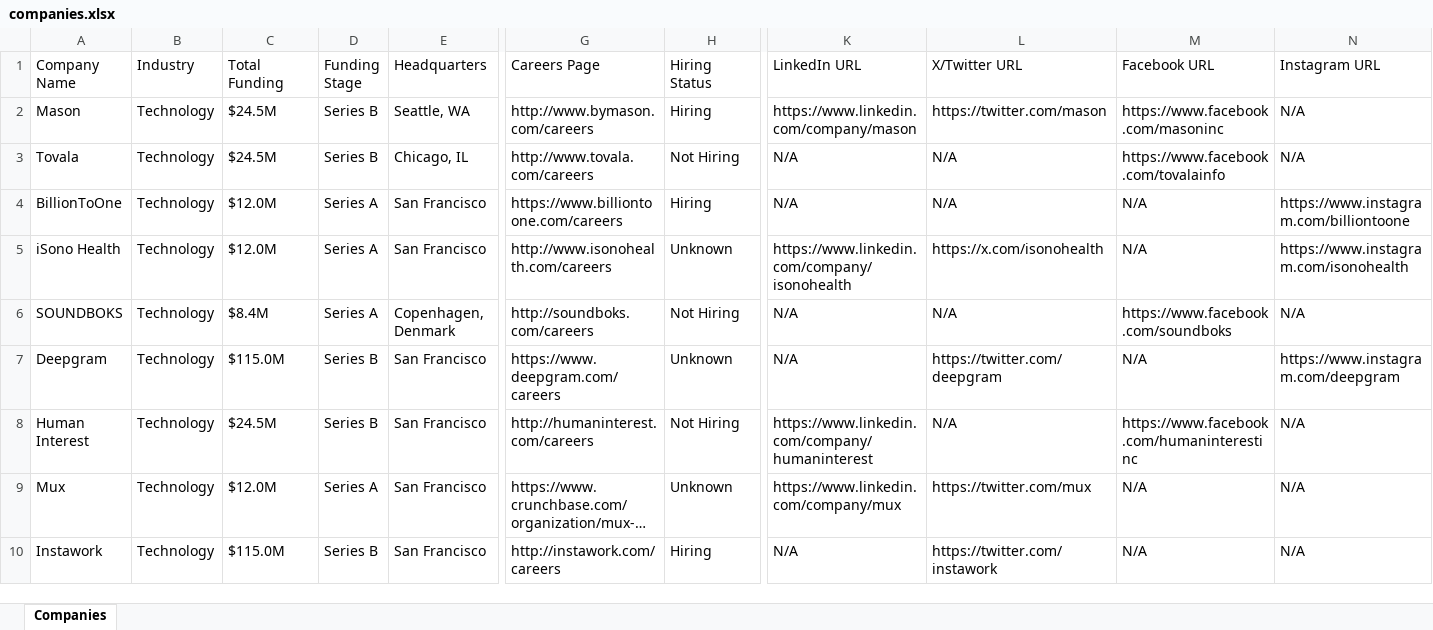
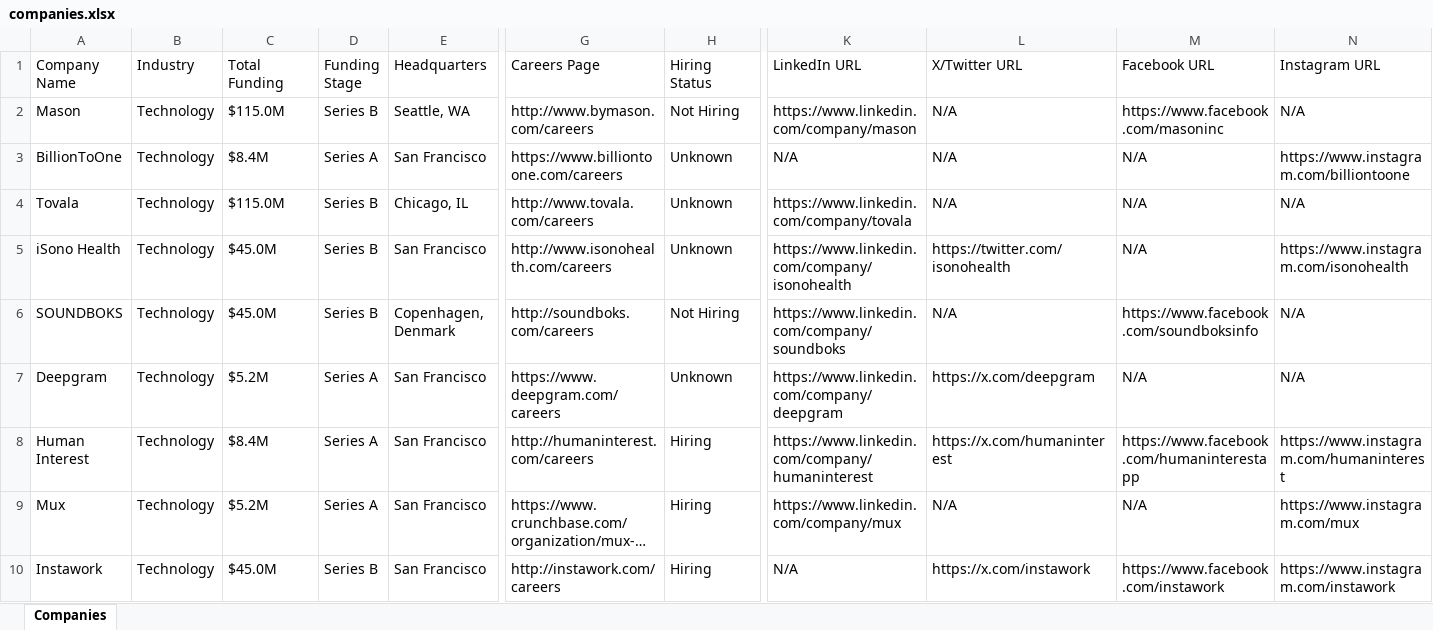
Before and after one commit to usergit535/talent_intelligence_project_2, an Excel workbook: output/companies.xlsx, sheet Companies, drawn as a sheet; only a part is shown, gaps mark what is left out; long unchanged cells end in …; values as stored, in another font and other column widths than the file's, no cell formats; removed rows and columns are numbered as before the commit, all else as after; rows hold the shown columns only; the diff covers the shown part only; the diff names each change by its address in the sheet, - before the commit and + after, or states it on an @@ line.

```diff
--- a/output/companies.xlsx (sheet Companies)
+++ b/output/companies.xlsx (sheet Companies)
-C2 (Total Funding): $24.5M
+C2 (Total Funding): $115.0M
-H2 (Hiring Status): Hiring
+H2 (Hiring Status): Not Hiring
-L2 (X/Twitter URL): https://twitter.com/mason
+L2 (X/Twitter URL): N/A
-row 3: Tovala | Technology | $24.5M | Series B | Chicago, IL | http://www.tovala.com/careers | Not Hiring | N/A | N/A | https://www.facebook.com/tovalainfo | N/A
-C3 (Total Funding): $12.0M
+C3 (Total Funding): $8.4M
-H3 (Hiring Status): Hiring
+H3 (Hiring Status): Unknown
+row 4: Tovala | Technology | $115.0M | Series B | Chicago, IL | http://www.tovala.com/careers | Unknown | https://www.linkedin.com/company/tovala | N/A | N/A | N/A
-C5 (Total Funding): $12.0M
+C5 (Total Funding): $45.0M
-D5:D6 (Funding Stage): Series A
+D5:D6 (Funding Stage): Series B
-L5 (X/Twitter URL): https://x.com/isonohealth
+L5 (X/Twitter URL): https://twitter.com/isonohealth
-C6 (Total Funding): $8.4M
+C6 (Total Funding): $45.0M
-K6 (LinkedIn URL): N/A
+K6 (LinkedIn URL): https://www.linkedin.com/company/soundboks
-M6 (Facebook URL): https://www.facebook.com/soundboks
+M6 (Facebook URL): https://www.facebook.com/soundboksinfo
-C7 (Total Funding): $115.0M
+C7 (Total Funding): $5.2M
-D7:D8 (Funding Stage): Series B
+D7:D8 (Funding Stage): Series A
-K7 (LinkedIn URL): N/A
+K7 (LinkedIn URL): https://www.linkedin.com/company/deepgram
-L7 (X/Twitter URL): https://twitter.com/deepgram
+L7 (X/Twitter URL): https://x.com/deepgram
-N7 (Instagram URL): https://www.instagram.com/deepgram
+N7 (Instagram URL): N/A
-C8 (Total Funding): $24.5M
+C8 (Total Funding): $8.4M
-H8 (Hiring Status): Not Hiring
+H8 (Hiring Status): Hiring
-L8 (X/Twitter URL): N/A
+L8 (X/Twitter URL): https://x.com/humaninterest
-M8 (Facebook URL): https://www.facebook.com/humaninterestinc
+M8 (Facebook URL): https://www.facebook.com/humaninterestapp
-N8 (Instagram URL): N/A
+N8 (Instagram URL): https://www.instagram.com/humaninterest
-C9 (Total Funding): $12.0M
+C9 (Total Funding): $5.2M
-H9 (Hiring Status): Unknown
+H9 (Hiring Status): Hiring
-L9 (X/Twitter URL): https://twitter.com/mux
+L9 (X/Twitter URL): N/A
-N9 (Instagram URL): N/A
+N9 (Instagram URL): https://www.instagram.com/mux
-C10 (Total Funding): $115.0M
+C10 (Total Funding): $45.0M
-L10 (X/Twitter URL): https://twitter.com/instawork
+L10 (X/Twitter URL): https://x.com/instawork
-M10 (Facebook URL): N/A
+M10 (Facebook URL): https://www.facebook.com/instawork
-N10 (Instagram URL): N/A
+N10 (Instagram URL): https://www.instagram.com/instawork
```
Also changed, not shown: 6 added rows, 6 removed rows and 388 edited cells elsewhere in this sheet, cell formats, 1 other file.
